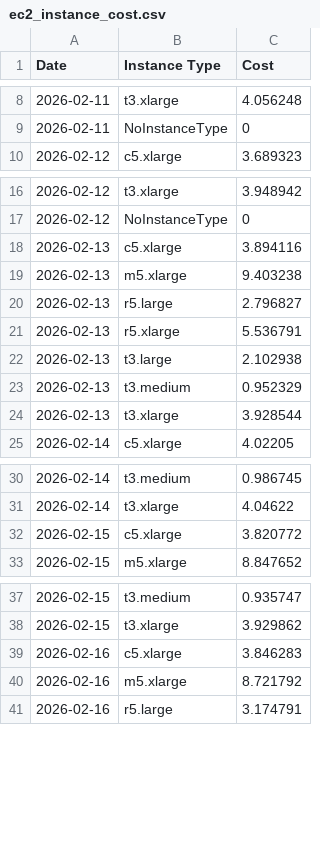
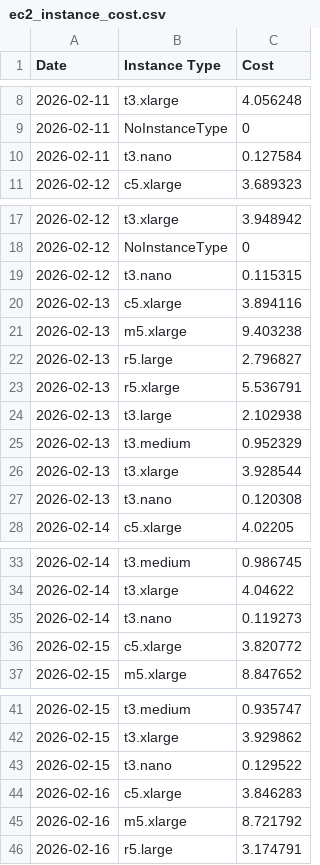
Before and after one commit to kuldeepjeengar123/cloud-cost-optimization, a CSV file: docs/ec2_instance_cost.csv, drawn as a sheet; only a part is shown, gaps mark what is left out; the diff covers the shown part only.

```diff
--- a/docs/ec2_instance_cost.csv
+++ b/docs/ec2_instance_cost.csv
@@ -9,2 +9,3 @@ Date,Instance Type,Cost
 2026-02-11,NoInstanceType,0
+2026-02-11,t3.nano,0.127584
 2026-02-12,c5.xlarge,3.689323
@@ -17,2 +18,3 @@ Date,Instance Type,Cost
 2026-02-12,NoInstanceType,0
+2026-02-12,t3.nano,0.115315
 2026-02-13,c5.xlarge,3.894116
@@ -24,2 +26,3 @@ Date,Instance Type,Cost
 2026-02-13,t3.xlarge,3.928544
+2026-02-13,t3.nano,0.120308
 2026-02-14,c5.xlarge,4.02205
@@ -31,2 +34,3 @@ Date,Instance Type,Cost
 2026-02-14,t3.xlarge,4.04622
+2026-02-14,t3.nano,0.119273
 2026-02-15,c5.xlarge,3.820772
@@ -38,2 +42,3 @@ Date,Instance Type,Cost
 2026-02-15,t3.xlarge,3.929862
+2026-02-15,t3.nano,0.129522
 2026-02-16,c5.xlarge,3.846283
```
Also changed, not shown: 55 added rows elsewhere in this file, 30 other files.
